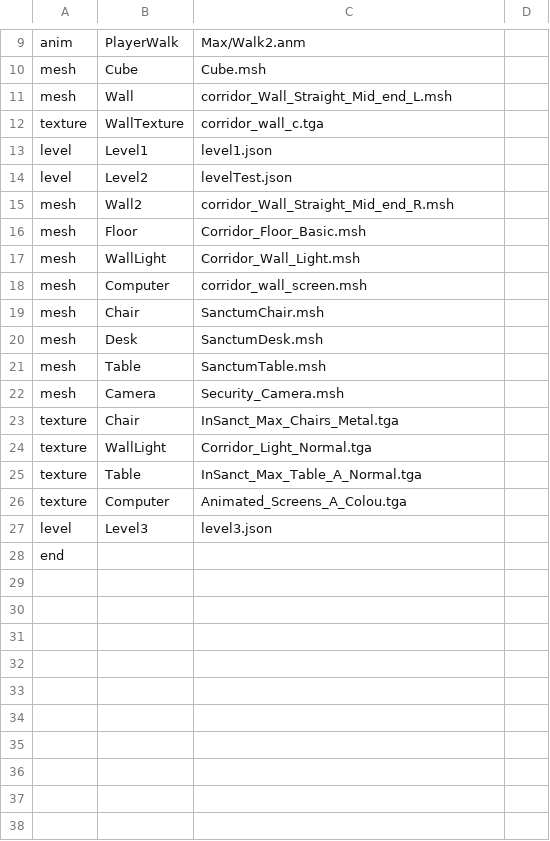
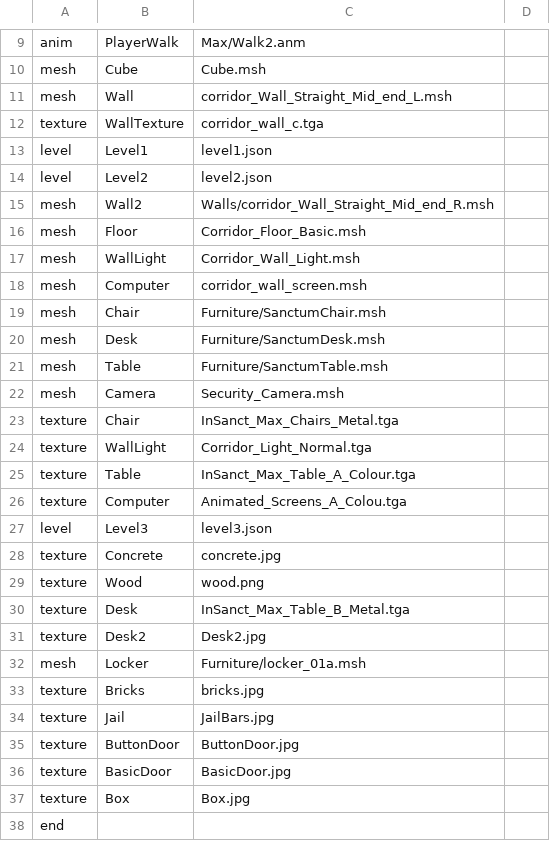
Before and after one commit to SL-A-SH/CSC8508, a CSV file: Assets/AssetsToLoad.csv, drawn as a sheet; only a part is shown, gaps mark what is left out.

Commit message:
Scaling changes textures etc read desc.
Textures added and used, scaling and rotation in level 1 mostly done. Some meshes used so far but they are so janky

```diff
--- a/Assets/AssetsToLoad.csv
+++ b/Assets/AssetsToLoad.csv
@@ -13,4 +13,4 @@ texture,WallTexture,corridor_wall_c.tga,
 level,Level1,level1.json,
-level,Level2,levelTest.json,
-mesh,Wall2,corridor_Wall_Straight_Mid_end_R.msh,
+level,Level2,level2.json,
+mesh,Wall2,Walls/corridor_Wall_Straight_Mid_end_R.msh,
 mesh,Floor,Corridor_Floor_Basic.msh,
@@ -18,5 +18,5 @@ mesh,WallLight,Corridor_Wall_Light.msh,
 mesh,Computer,corridor_wall_screen.msh,
-mesh,Chair,SanctumChair.msh,
-mesh,Desk,SanctumDesk.msh,
-mesh,Table,SanctumTable.msh,
+mesh,Chair,Furniture/SanctumChair.msh,
+mesh,Desk,Furniture/SanctumDesk.msh,
+mesh,Table,Furniture/SanctumTable.msh,
 mesh,Camera,Security_Camera.msh,
@@ -24,5 +24,15 @@ texture,Chair,InSanct_Max_Chairs_Metal.tga,
 texture,WallLight,Corridor_Light_Normal.tga,
-texture,Table,InSanct_Max_Table_A_Normal.tga,
+texture,Table,InSanct_Max_Table_A_Colour.tga,
 texture,Computer,Animated_Screens_A_Colou.tga,
 level,Level3,level3.json,
+texture,Concrete,concrete.jpg,
+texture,Wood,wood.png,
+texture,Desk,InSanct_Max_Table_B_Metal.tga,
+texture,Desk2,Desk2.jpg,
+mesh,Locker,Furniture/locker_01a.msh,
+texture,Bricks,bricks.jpg,
+texture,Jail,JailBars.jpg,
+texture,ButtonDoor,ButtonDoor.jpg,
+texture,BasicDoor,BasicDoor.jpg,
+texture,Box,Box.jpg,
 end,,,
```
Also changed, not shown: 17 other files.
